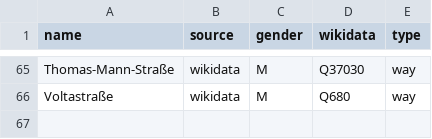
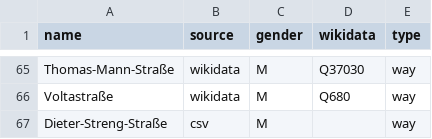
Before and after one commit to heikokue/equalstreetnames-fuerth, a CSV file: data/gender.csv, drawn as a sheet; only a part is shown, gaps mark what is left out.

Commit message:
added data.csv

```diff
--- a/data/gender.csv
+++ b/data/gender.csv
@@ -66 +66,2 @@ Thomas-Mann-Straße,wikidata,M,Q37030,way
 Voltastraße,wikidata,M,Q680,way
+Dieter-Streng-Straße,csv,M,,way
```
Also changed, not shown: 4 other files.
